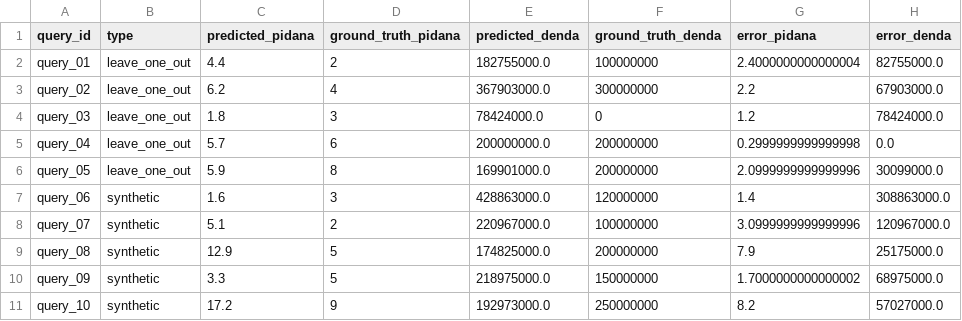
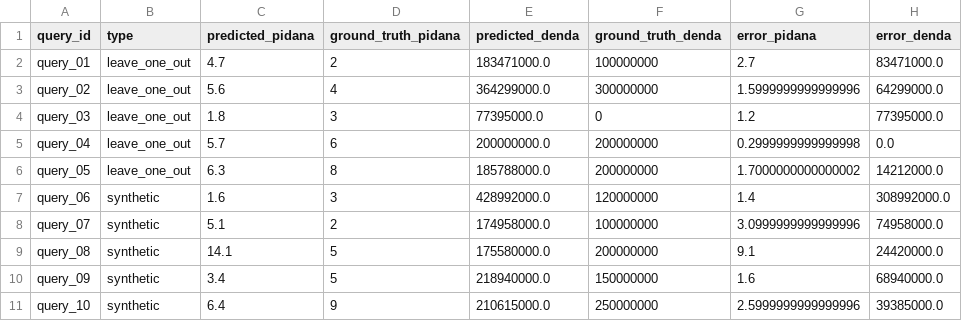
Before and after one commit to Khairulumam92/sub-cpmk-2-CBR, a CSV file: data/eval/prediction_metrics.csv, drawn as a sheet.

```diff
--- a/data/eval/prediction_metrics.csv
+++ b/data/eval/prediction_metrics.csv
@@ -1,11 +1,11 @@
 query_id,type,predicted_pidana,ground_truth_pidana,predicted_denda,ground_truth_denda,error_pidana,error_denda
-query_01,leave_one_out,4.4,2,182755000.0,100000000,2.4000000000000004,82755000.0
-query_02,leave_one_out,6.2,4,367903000.0,300000000,2.2,67903000.0
-query_03,leave_one_out,1.8,3,78424000.0,0,1.2,78424000.0
+query_01,leave_one_out,4.7,2,183471000.0,100000000,2.7,83471000.0
+query_02,leave_one_out,5.6,4,364299000.0,300000000,1.5999999999999996,64299000.0
+query_03,leave_one_out,1.8,3,77395000.0,0,1.2,77395000.0
 query_04,leave_one_out,5.7,6,200000000.0,200000000,0.2999999999999998,0.0
-query_05,leave_one_out,5.9,8,169901000.0,200000000,2.0999999999999996,30099000.0
-query_06,synthetic,1.6,3,428863000.0,120000000,1.4,308863000.0
-query_07,synthetic,5.1,2,220967000.0,100000000,3.0999999999999996,120967000.0
-query_08,synthetic,12.9,5,174825000.0,200000000,7.9,25175000.0
-query_09,synthetic,3.3,5,218975000.0,150000000,1.7000000000000002,68975000.0
-query_10,synthetic,17.2,9,192973000.0,250000000,8.2,57027000.0
+query_05,leave_one_out,6.3,8,185788000.0,200000000,1.7000000000000002,14212000.0
+query_06,synthetic,1.6,3,428992000.0,120000000,1.4,308992000.0
+query_07,synthetic,5.1,2,174958000.0,100000000,3.0999999999999996,74958000.0
+query_08,synthetic,14.1,5,175580000.0,200000000,9.1,24420000.0
+query_09,synthetic,3.4,5,218940000.0,150000000,1.6,68940000.0
+query_10,synthetic,6.4,9,210615000.0,250000000,2.5999999999999996,39385000.0
```
Also changed, not shown: data/eval/retrieval_metrics.csv, data/results/predictions.csv, 14 other files.
